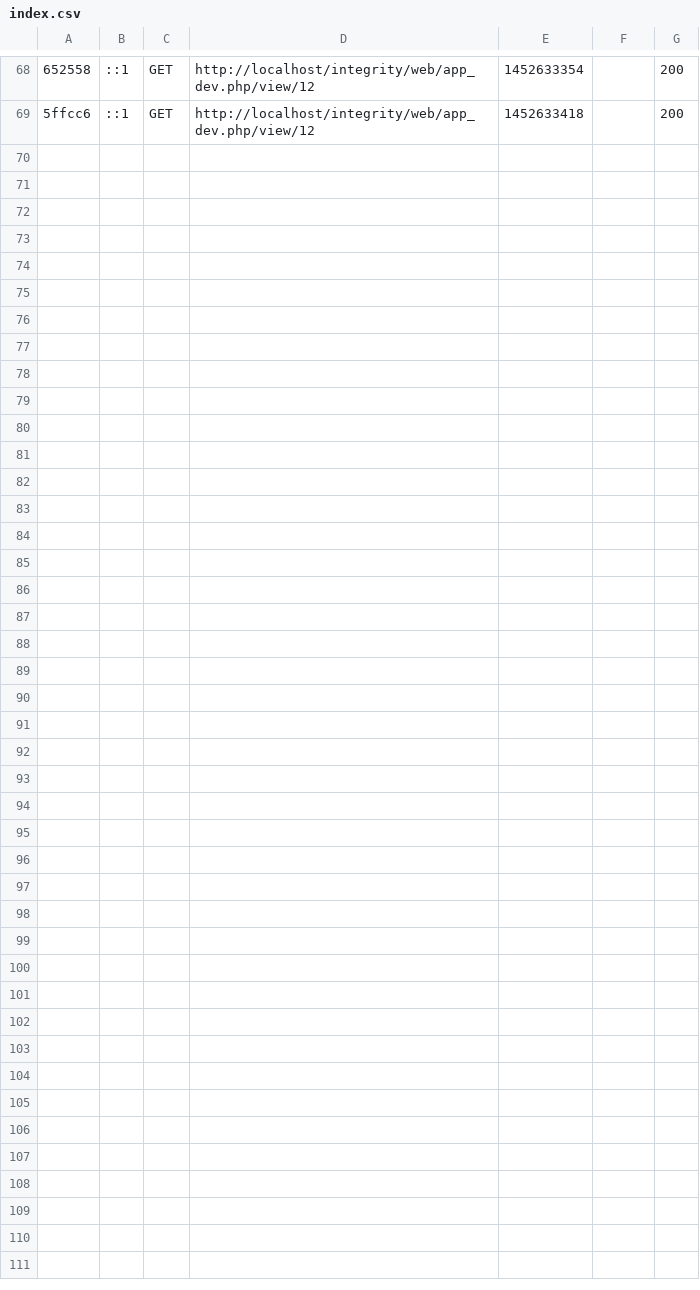
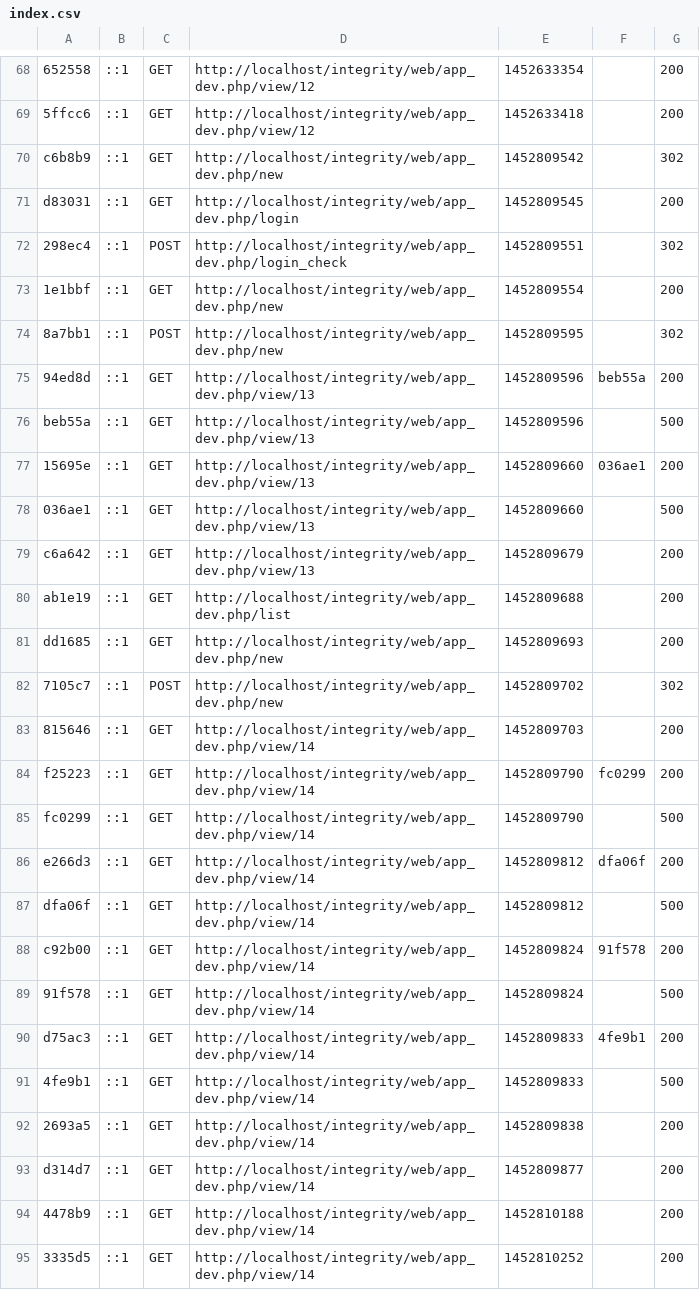
Before and after one commit to insmod/filediffsf, a CSV file: var/cache/dev/profiler/index.csv, drawn as a sheet; only a part is shown, gaps mark what is left out; the diff names each change by its address in the sheet, - before the commit and + after, or states it on an @@ line.

Commit message:
bugfix and improved view of the differences

```diff
--- a/var/cache/dev/profiler/index.csv
+++ b/var/cache/dev/profiler/index.csv
+row 70: c6b8b9 | ::1 | GET | http://localhost/integrity/web/app_dev.php/new | 1452809542 |  | 302
+row 71: d83031 | ::1 | GET | http://localhost/integrity/web/app_dev.php/login | 1452809545 |  | 200
+row 72: 298ec4 | ::1 | POST | http://localhost/integrity/web/app_dev.php/login_check | 1452809551 |  | 302
+row 73: 1e1bbf | ::1 | GET | http://localhost/integrity/web/app_dev.php/new | 1452809554 |  | 200
+row 74: 8a7bb1 | ::1 | POST | http://localhost/integrity/web/app_dev.php/new | 1452809595 |  | 302
+row 75: 94ed8d | ::1 | GET | http://localhost/integrity/web/app_dev.php/view/13 | 1452809596 | beb55a | 200
+row 76: beb55a | ::1 | GET | http://localhost/integrity/web/app_dev.php/view/13 | 1452809596 |  | 500
+row 77: 15695e | ::1 | GET | http://localhost/integrity/web/app_dev.php/view/13 | 1452809660 | 036ae1 | 200
+row 78: 036ae1 | ::1 | GET | http://localhost/integrity/web/app_dev.php/view/13 | 1452809660 |  | 500
+row 79: c6a642 | ::1 | GET | http://localhost/integrity/web/app_dev.php/view/13 | 1452809679 |  | 200
+row 80: ab1e19 | ::1 | GET | http://localhost/integrity/web/app_dev.php/list | 1452809688 |  | 200
+row 81: dd1685 | ::1 | GET | http://localhost/integrity/web/app_dev.php/new | 1452809693 |  | 200
+row 82: 7105c7 | ::1 | POST | http://localhost/integrity/web/app_dev.php/new | 1452809702 |  | 302
+row 83: 815646 | ::1 | GET | http://localhost/integrity/web/app_dev.php/view/14 | 1452809703 |  | 200
+row 84: f25223 | ::1 | GET | http://localhost/integrity/web/app_dev.php/view/14 | 1452809790 | fc0299 | 200
+row 85: fc0299 | ::1 | GET | http://localhost/integrity/web/app_dev.php/view/14 | 1452809790 |  | 500
+row 86: e266d3 | ::1 | GET | http://localhost/integrity/web/app_dev.php/view/14 | 1452809812 | dfa06f | 200
+row 87: dfa06f | ::1 | GET | http://localhost/integrity/web/app_dev.php/view/14 | 1452809812 |  | 500
+row 88: c92b00 | ::1 | GET | http://localhost/integrity/web/app_dev.php/view/14 | 1452809824 | 91f578 | 200
+row 89: 91f578 | ::1 | GET | http://localhost/integrity/web/app_dev.php/view/14 | 1452809824 |  | 500
+row 90: d75ac3 | ::1 | GET | http://localhost/integrity/web/app_dev.php/view/14 | 1452809833 | 4fe9b1 | 200
+row 91: 4fe9b1 | ::1 | GET | http://localhost/integrity/web/app_dev.php/view/14 | 1452809833 |  | 500
+row 92: 2693a5 | ::1 | GET | http://localhost/integrity/web/app_dev.php/view/14 | 1452809838 |  | 200
+row 93: d314d7 | ::1 | GET | http://localhost/integrity/web/app_dev.php/view/14 | 1452809877 |  | 200
+row 94: 4478b9 | ::1 | GET | http://localhost/integrity/web/app_dev.php/view/14 | 1452810188 |  | 200
+row 95: 3335d5 | ::1 | GET | http://localhost/integrity/web/app_dev.php/view/14 | 1452810252 |  | 200
```
Also changed, not shown: 4 other files.
